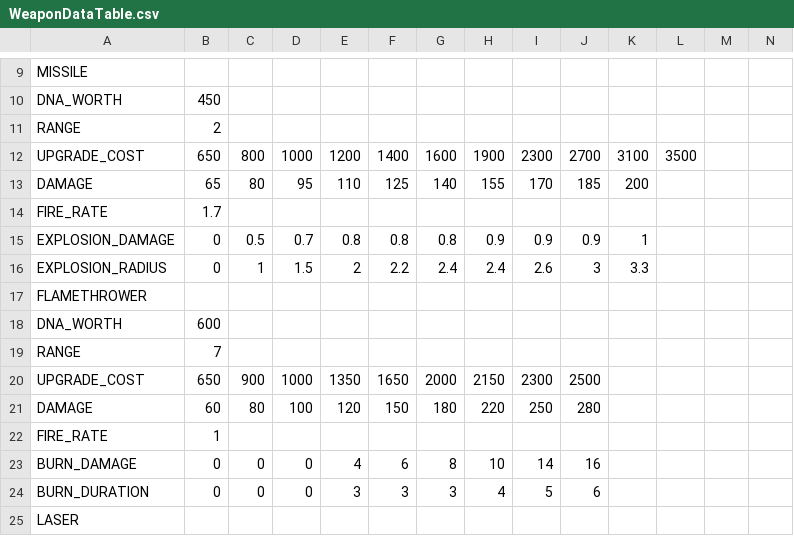
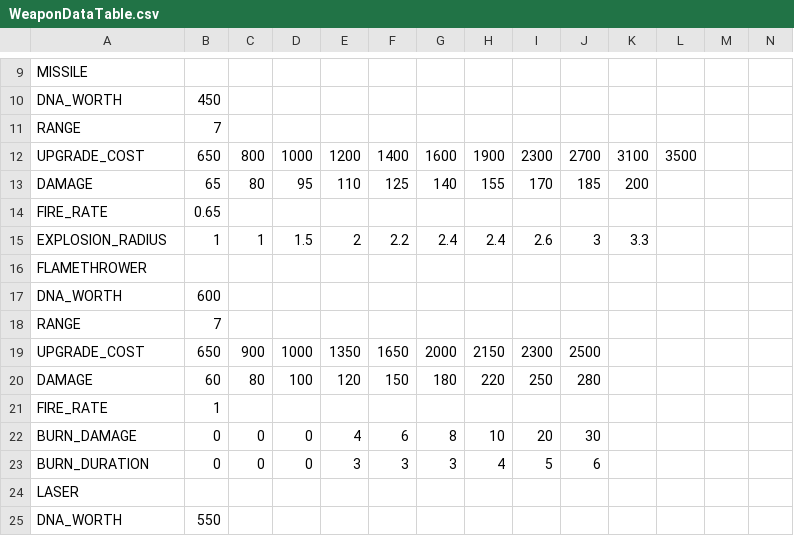
Before and after one commit to elliotmoose/prototype-one, a CSV file: Assets/Resources/WeaponDataTable.csv, drawn as a sheet; only a part is shown, gaps mark what is left out; the shorter side is filled out with more unchanged rows; removed rows and columns are numbered as before the commit, all else as after; rows hold the shown columns only; the diff names each change by its address in the sheet, - before the commit and + after, or states it on an @@ line.

```diff
--- a/Assets/Resources/WeaponDataTable.csv
+++ b/Assets/Resources/WeaponDataTable.csv
-B11: 2
+B11: 7
-B14: 1.7
+B14: 0.65
-row 15: EXPLOSION_DAMAGE | 0 | 0.5 | 0.7 | 0.8 | 0.8 | 0.8 | 0.9 | 0.9 | 0.9 | 1
-B15: 0
+B15: 1
-I22: 14
+I22: 20
-J22: 16
+J22: 30
```
Also changed, not shown: 16 other files.
